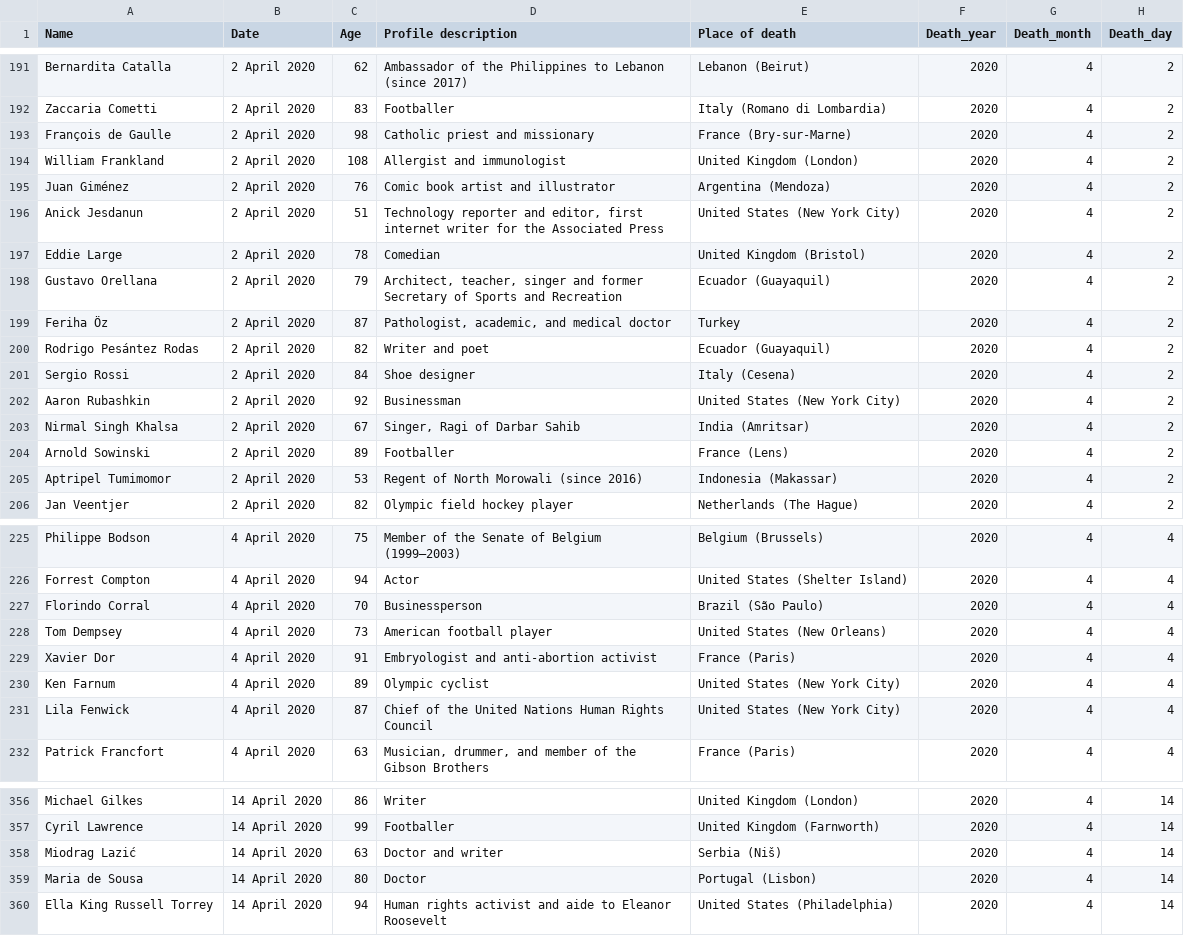
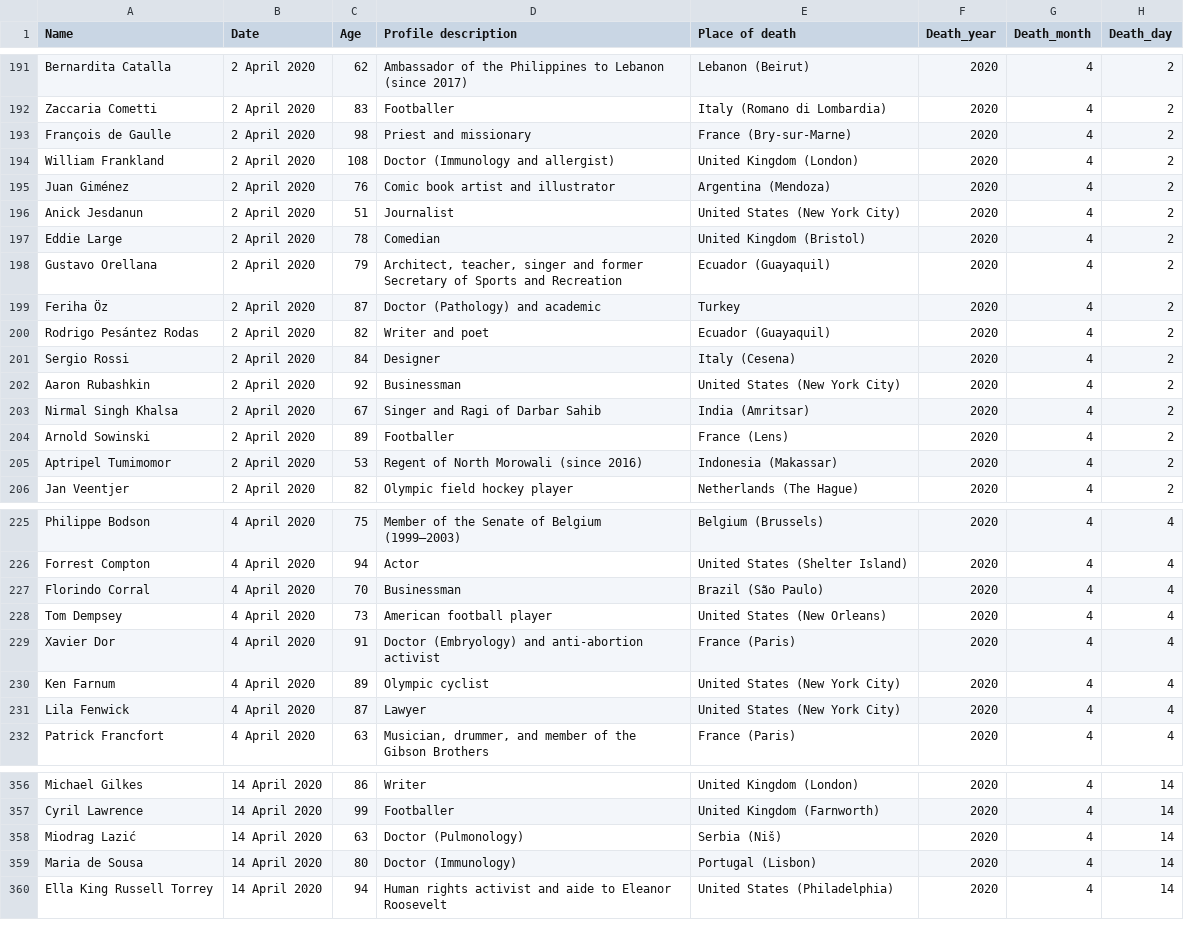
Before and after one commit to tunabellybella/wiki-scraper, a CSV file: covid_deaths.csv, drawn as a sheet; only a part is shown, gaps mark what is left out; the diff covers the shown part only.

```diff
--- a/covid_deaths.csv
+++ b/covid_deaths.csv
@@ -192,13 +192,13 @@ Bernardita Catalla,2 April 2020,62,Ambassador of the Philippines to Lebanon (sin
 Zaccaria Cometti,2 April 2020,83,Footballer,Italy (Romano di Lombardia),2020,4,2
-François de Gaulle,2 April 2020,98,Catholic priest and missionary,France (Bry-sur-Marne),2020,4,2
-William Frankland,2 April 2020,108,Allergist and immunologist,United Kingdom (London),2020,4,2
+François de Gaulle,2 April 2020,98,Priest and missionary,France (Bry-sur-Marne),2020,4,2
+William Frankland,2 April 2020,108,Doctor (Immunology and allergist),United Kingdom (London),2020,4,2
 Juan Giménez,2 April 2020,76,Comic book artist and illustrator,Argentina (Mendoza),2020,4,2
-Anick Jesdanun,2 April 2020,51,"Technology reporter and editor, first internet writer for the Associated Press",United States (New York City),2020,4,2
+Anick Jesdanun,2 April 2020,51,Journalist,United States (New York City),2020,4,2
 Eddie Large,2 April 2020,78,Comedian,United Kingdom (Bristol),2020,4,2
 Gustavo Orellana,2 April 2020,79,"Architect, teacher, singer and former Secretary of Sports and Recreation",Ecuador (Guayaquil),2020,4,2
-Feriha Öz,2 April 2020,87,"Pathologist, academic, and medical doctor",Turkey,2020,4,2
+Feriha Öz,2 April 2020,87,Doctor (Pathology) and academic,Turkey,2020,4,2
 Rodrigo Pesántez Rodas,2 April 2020,82,Writer and poet,Ecuador (Guayaquil),2020,4,2
-Sergio Rossi,2 April 2020,84,Shoe designer,Italy (Cesena),2020,4,2
+Sergio Rossi,2 April 2020,84,Designer,Italy (Cesena),2020,4,2
 Aaron Rubashkin,2 April 2020,92,Businessman,United States (New York City),2020,4,2
-Nirmal Singh Khalsa,2 April 2020,67,"Singer, Ragi of Darbar Sahib",India (Amritsar),2020,4,2
+Nirmal Singh Khalsa,2 April 2020,67,Singer and Ragi of Darbar Sahib,India (Amritsar),2020,4,2
 Arnold Sowinski,2 April 2020,89,Footballer,France (Lens),2020,4,2
@@ -226,7 +226,7 @@ Philippe Bodson,4 April 2020,75,Member of the Senate of Belgium (1999–2003),Be
 Forrest Compton,4 April 2020,94,Actor,United States (Shelter Island),2020,4,4
-Florindo Corral,4 April 2020,70,Businessperson,Brazil (São Paulo),2020,4,4
+Florindo Corral,4 April 2020,70,Businessman,Brazil (São Paulo),2020,4,4
 Tom Dempsey,4 April 2020,73,American football player,United States (New Orleans),2020,4,4
-Xavier Dor,4 April 2020,91,Embryologist and anti-abortion activist,France (Paris),2020,4,4
+Xavier Dor,4 April 2020,91,Doctor (Embryology) and anti-abortion activist,France (Paris),2020,4,4
 Ken Farnum,4 April 2020,89,Olympic cyclist,United States (New York City),2020,4,4
-Lila Fenwick,4 April 2020,87,Chief of the United Nations Human Rights Council,United States (New York City),2020,4,4
+Lila Fenwick,4 April 2020,87,Lawyer,United States (New York City),2020,4,4
 Patrick Francfort,4 April 2020,63,"Musician, drummer, and member of the Gibson Brothers",France (Paris),2020,4,4
@@ -357,4 +357,4 @@ Michael Gilkes,14 April 2020,86,Writer,United Kingdom (London),2020,4,14
 Cyril Lawrence,14 April 2020,99,Footballer,United Kingdom (Farnworth),2020,4,14
-Miodrag Lazić,14 April 2020,63,Doctor and writer,Serbia (Niš),2020,4,14
-Maria de Sousa,14 April 2020,80,Doctor,Portugal (Lisbon),2020,4,14
+Miodrag Lazić,14 April 2020,63,Doctor (Pulmonology),Serbia (Niš),2020,4,14
+Maria de Sousa,14 April 2020,80,Doctor (Immunology),Portugal (Lisbon),2020,4,14
 Ella King Russell Torrey,14 April 2020,94,Human rights activist and aide to Eleanor Roosevelt,United States (Philadelphia),2020,4,14
```
Also changed, not shown: 3 added rows, 1 removed row, 2 moved rows and 64 edited cells elsewhere in this file.
